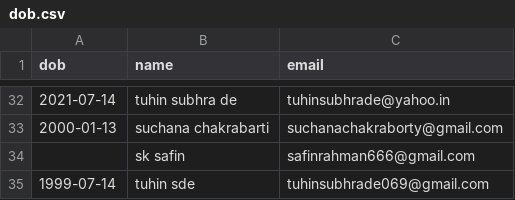
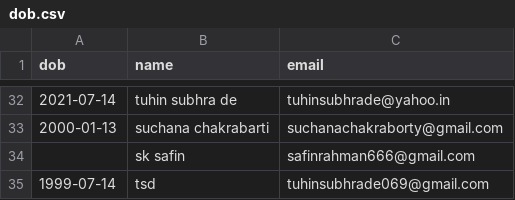
Before and after one commit to Gituhin/Friends-Data, a CSV file: dob.csv, drawn as a sheet; only a part is shown, gaps mark what is left out.

Commit message:
Commit by tsd

```diff
--- a/dob.csv
+++ b/dob.csv
@@ -34,2 +34,2 @@ dob,name,email
 ,sk safin,safinrahman666@gmail.com
-1999-07-14,tuhin sde,tuhinsubhrade069@gmail.com
+1999-07-14,tsd,tuhinsubhrade069@gmail.com
```
